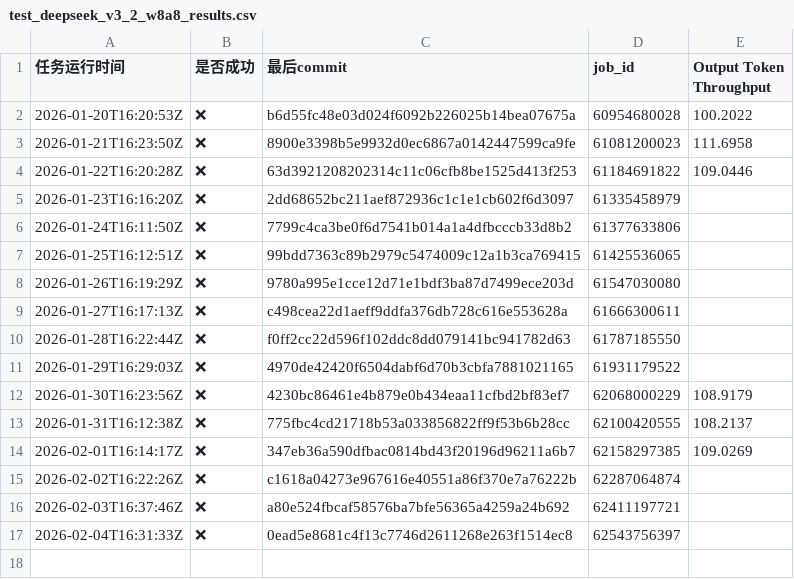
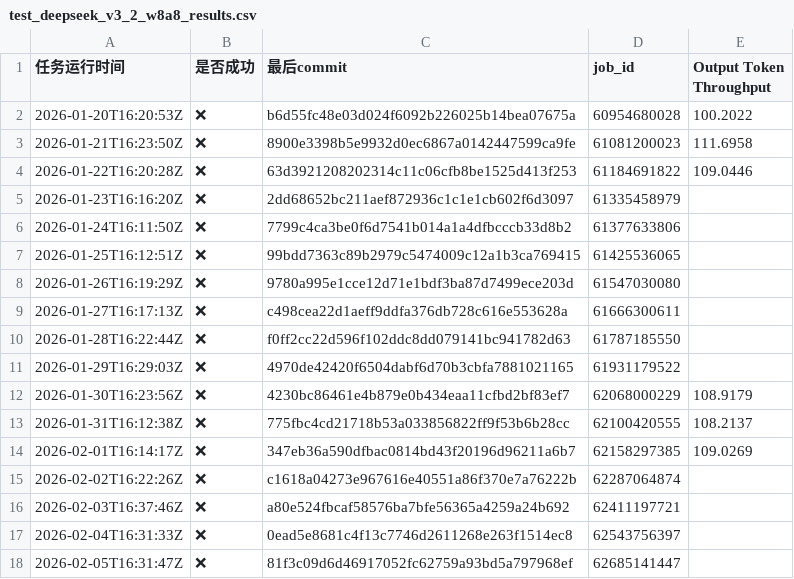
Before and after one commit to starmountain1997/gDS, a CSV file: logs/test_deepseek_v3_2_w8a8_results.csv, drawn as a sheet; the diff names each change by its address in the sheet, - before the commit and + after, or states it on an @@ line.

```diff
--- a/logs/test_deepseek_v3_2_w8a8_results.csv
+++ b/logs/test_deepseek_v3_2_w8a8_results.csv
+row 18: 2026-02-05T16:31:47Z | ❌ | 81f3c09d6d46917052fc62759a93bd5a797968ef | 62685141447
```
Also changed, not shown: logs/multi-node-dpsk3.2-2node_results.csv, 2 other files.
